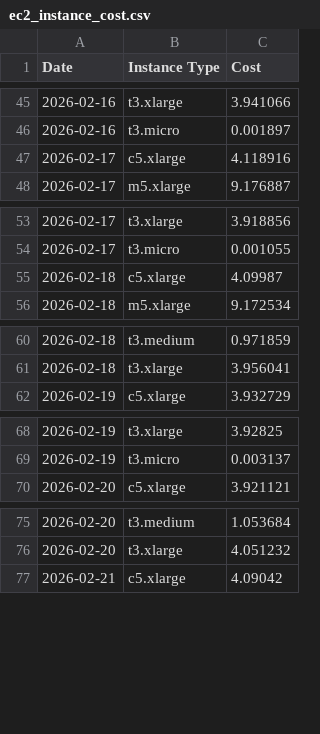
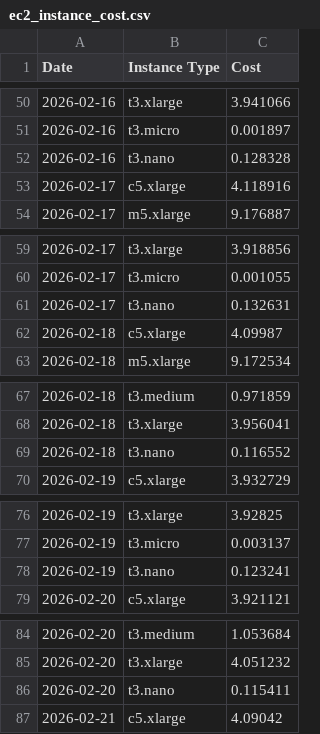
Before and after one commit to kuldeepjeengar123/cloud-cost-optimization, a CSV file: docs/ec2_instance_cost.csv, drawn as a sheet; only a part is shown, gaps mark what is left out; the diff covers the shown part only.

```diff
--- a/docs/ec2_instance_cost.csv
+++ b/docs/ec2_instance_cost.csv
@@ -46,2 +51,3 @@ Date,Instance Type,Cost
 2026-02-16,t3.micro,0.001897
+2026-02-16,t3.nano,0.128328
 2026-02-17,c5.xlarge,4.118916
@@ -54,2 +60,3 @@ Date,Instance Type,Cost
 2026-02-17,t3.micro,0.001055
+2026-02-17,t3.nano,0.132631
 2026-02-18,c5.xlarge,4.09987
@@ -61,2 +68,3 @@ Date,Instance Type,Cost
 2026-02-18,t3.xlarge,3.956041
+2026-02-18,t3.nano,0.116552
 2026-02-19,c5.xlarge,3.932729
@@ -69,2 +77,3 @@ Date,Instance Type,Cost
 2026-02-19,t3.micro,0.003137
+2026-02-19,t3.nano,0.123241
 2026-02-20,c5.xlarge,3.921121
@@ -76,2 +85,3 @@ Date,Instance Type,Cost
 2026-02-20,t3.xlarge,4.051232
+2026-02-20,t3.nano,0.115411
 2026-02-21,c5.xlarge,4.09042
```
Also changed, not shown: 55 added rows elsewhere in this file, 30 other files.
